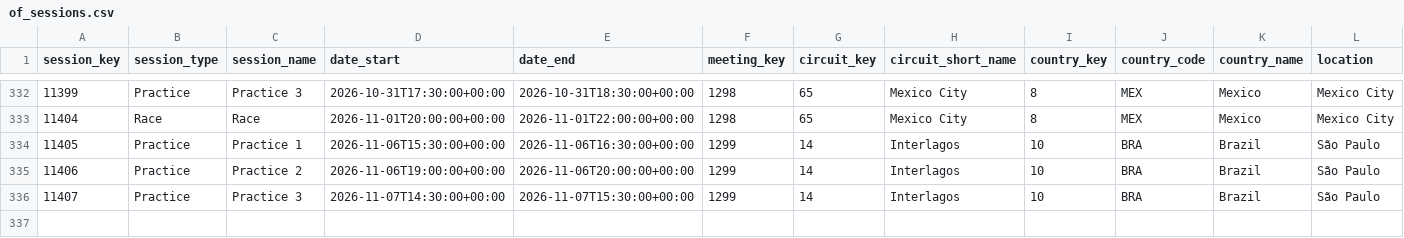
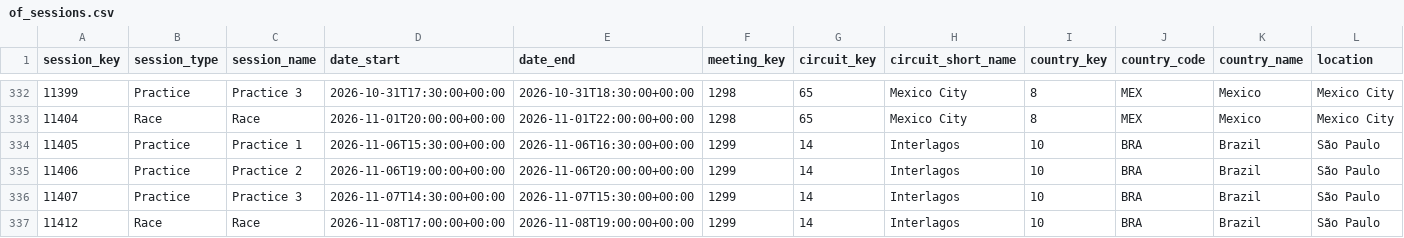
Before and after one commit to Seangoh97/f1-predictions, a CSV file: data/of_sessions.csv, drawn as a sheet; only a part is shown, gaps mark what is left out; rows hold the shown columns only; the diff names each change by its address in the sheet, - before the commit and + after, or states it on an @@ line.

```diff
--- a/data/of_sessions.csv
+++ b/data/of_sessions.csv
+row 337: 11412 | Race | Race | 2026-11-08T17:00:00+00:00 | 2026-11-08T19:00:00+00:00 | 1299 | 14 | Interlagos | 10 | BRA | Brazil | São Paulo
```
Also changed, not shown: data/of_stints.csv, data/qualifying.csv, 6 other files.
